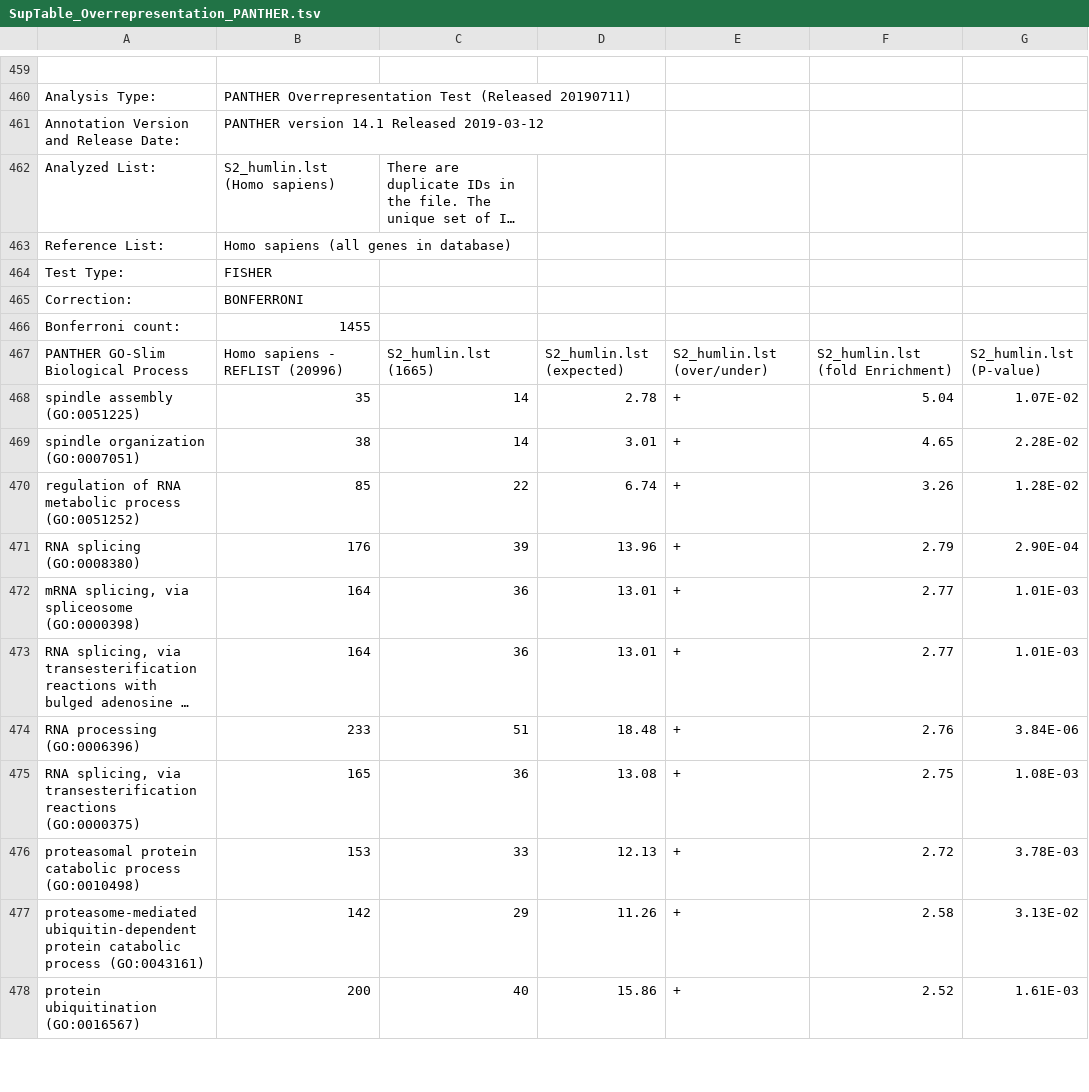
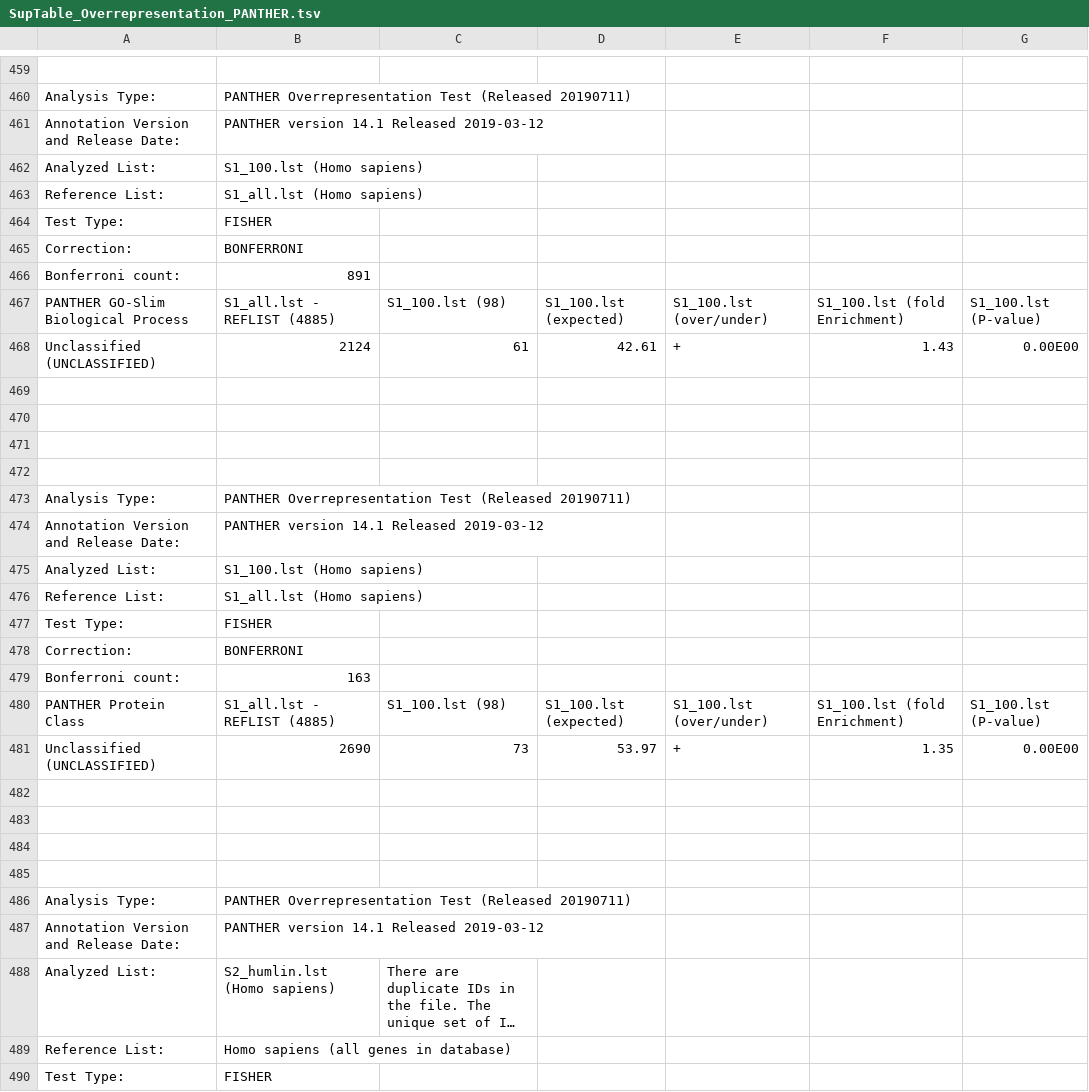
Before and after one commit to ivanbelzen/PhyRepID, a TSV file: supplementary_files/SupTable_Overrepresentation_PANTHER.tsv, drawn as a sheet; only a part is shown, gaps mark what is left out; the shorter side is filled out with more unchanged rows; long unchanged cells end in …; the diff names each change by its address in the sheet, - before the commit and + after, or states it on an @@ line.

Commit message:
Panther update

```diff
--- a/supplementary_files/SupTable_Overrepresentation_PANTHER.tsv
+++ b/supplementary_files/SupTable_Overrepresentation_PANTHER.tsv
+row 462: Analyzed List: | S1_100.lst (Homo sapiens)
+row 463: Reference List: | S1_all.lst (Homo sapiens)
+row 464: Test Type: | FISHER
+row 465: Correction: | BONFERRONI
+row 466: Bonferroni count: | 891
+row 467: PANTHER GO-Slim Biological Process | S1_all.lst - REFLIST (4885) | S1_100.lst (98) | S1_100.lst (expected) | S1_100.lst (over/under) | S1_100.lst (fold Enrichment) | S1_100.lst (P-value)
+row 468: Unclassified (UNCLASSIFIED) | 2124 | 61 | 42.61 | + | 1.43 | 0.00E00
+row 469: (empty)
+row 470: (empty)
+row 471: (empty)
+row 472: (empty)
+row 473: Analysis Type: | PANTHER Overrepresentation Test (Released 20190711)
+row 474: Annotation Version and Release Date: | PANTHER version 14.1 Released 2019-03-12
+row 475: Analyzed List: | S1_100.lst (Homo sapiens)
+row 476: Reference List: | S1_all.lst (Homo sapiens)
+row 477: Test Type: | FISHER
+row 478: Correction: | BONFERRONI
+row 479: Bonferroni count: | 163
+row 480: PANTHER Protein Class | S1_all.lst - REFLIST (4885) | S1_100.lst (98) | S1_100.lst (expected) | S1_100.lst (over/under) | S1_100.lst (fold Enrichment) | S1_100.lst (P-value)
+row 481: Unclassified (UNCLASSIFIED) | 2690 | 73 | 53.97 | + | 1.35 | 0.00E00
+row 482: (empty)
+row 483: (empty)
+row 484: (empty)
+row 485: (empty)
+row 486: Analysis Type: | PANTHER Overrepresentation Test (Released 20190711)
+row 487: Annotation Version and Release Date: | PANTHER version 14.1 Released 2019-03-12
```
